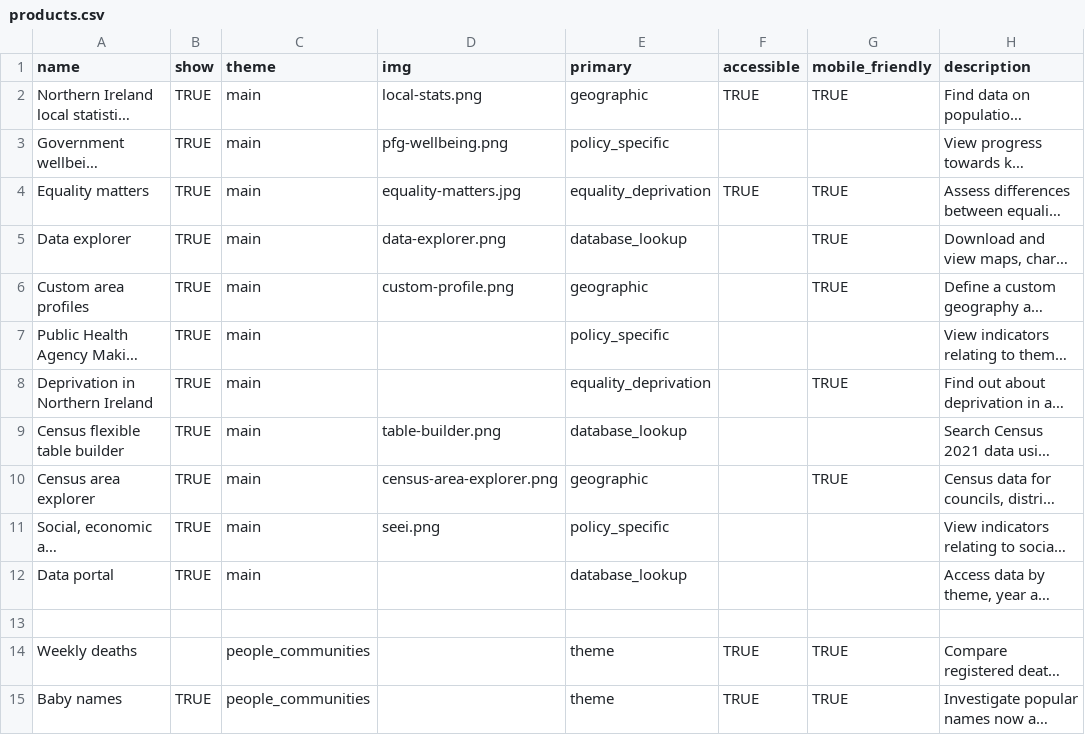
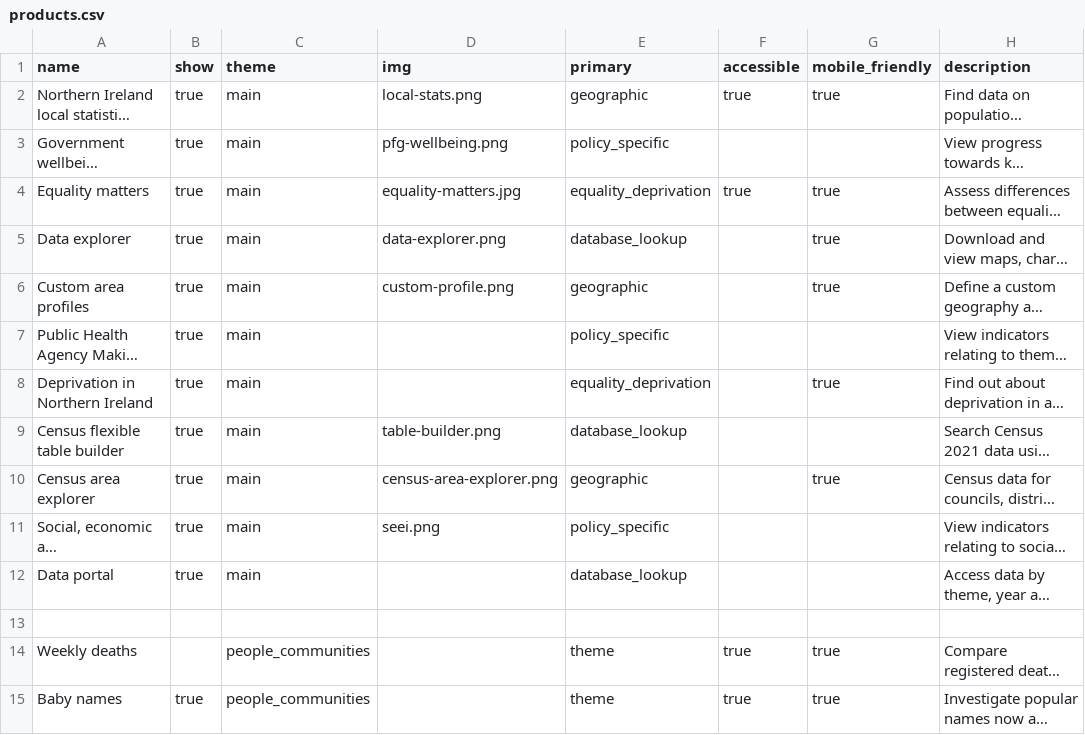
Before and after one commit to NISRA-Tech-Lab/explore-homepage, a CSV file: public/data/products.csv, drawn as a sheet; only a part is shown; long unchanged cells end in …; the diff covers the shown part only; the diff names each change by its address in the sheet, - before the commit and + after, or states it on an @@ line.

Commit message:
Update products.csv with new entries and corrections

```diff
--- a/public/data/products.csv
+++ b/public/data/products.csv
-B2:B12 (show): TRUE
+B2:B12 (show): true
-F2 (accessible): TRUE
+F2 (accessible): true
-G2 (mobile_friendly): TRUE
+G2 (mobile_friendly): true
-F4 (accessible): TRUE
+F4 (accessible): true
-G4:G6 (mobile_friendly): TRUE
+G4:G6 (mobile_friendly): true
-G8 (mobile_friendly): TRUE
+G8 (mobile_friendly): true
-G10 (mobile_friendly): TRUE
+G10 (mobile_friendly): true
-F14:F15 (accessible): TRUE
+F14:F15 (accessible): true
-G14:G15 (mobile_friendly): TRUE
+G14:G15 (mobile_friendly): true
-B15 (show): TRUE
+B15 (show): true
```
Also changed, not shown: 14 edited cells elsewhere in this file.
